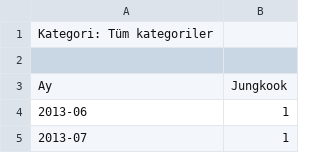
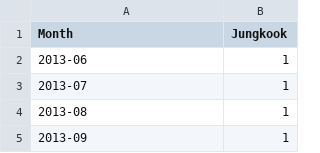
Before and after one commit to zs-eren/KPOP-BTS-Data-Project-DSA210, a CSV file: notebooks/jungkook.csv, drawn as a sheet; only a part is shown; the shorter side is filled out with more unchanged rows; removed rows and columns are numbered as before the commit, all else as after; the diff names each change by its address in the sheet, - before the commit and + after, or states it on an @@ line.

Commit message:
Update jungkook.csv

```diff
--- a/notebooks/jungkook.csv
+++ b/notebooks/jungkook.csv
-row 1: Kategori: Tüm kategoriler
-row 1: (empty)
+row 1: Month | Jungkook
-row 3: Ay | Jungkook
```
